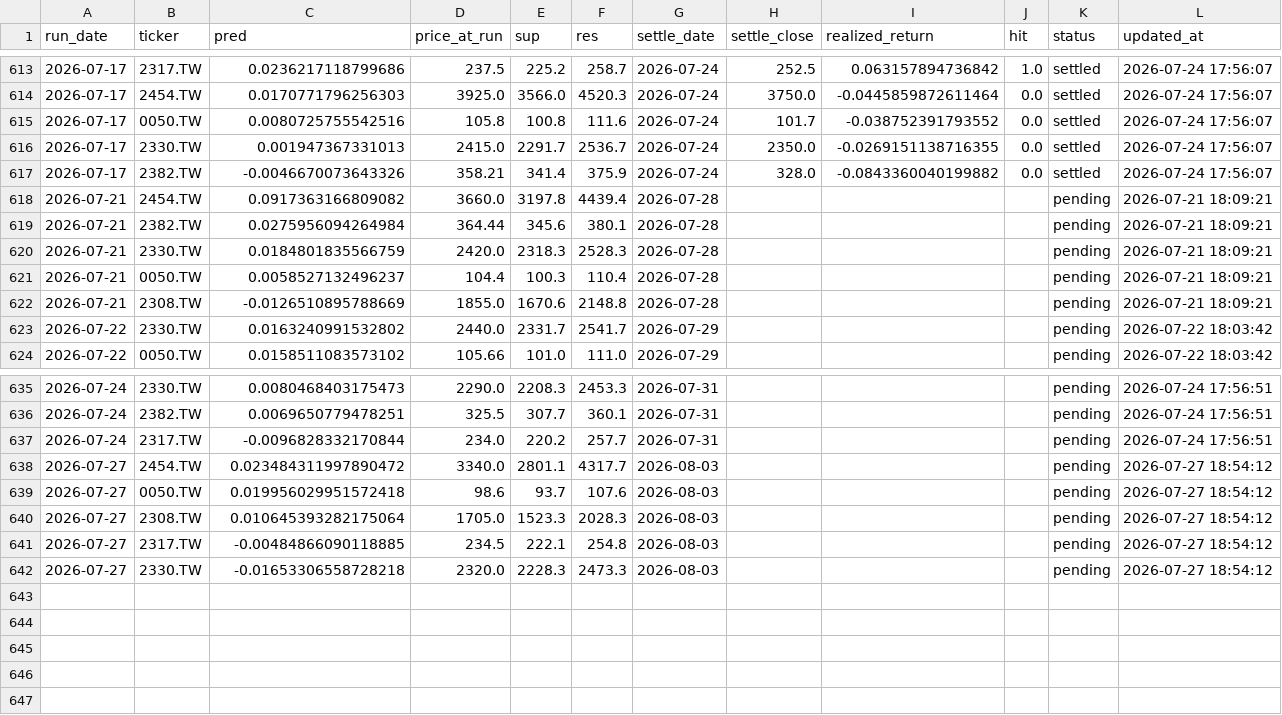
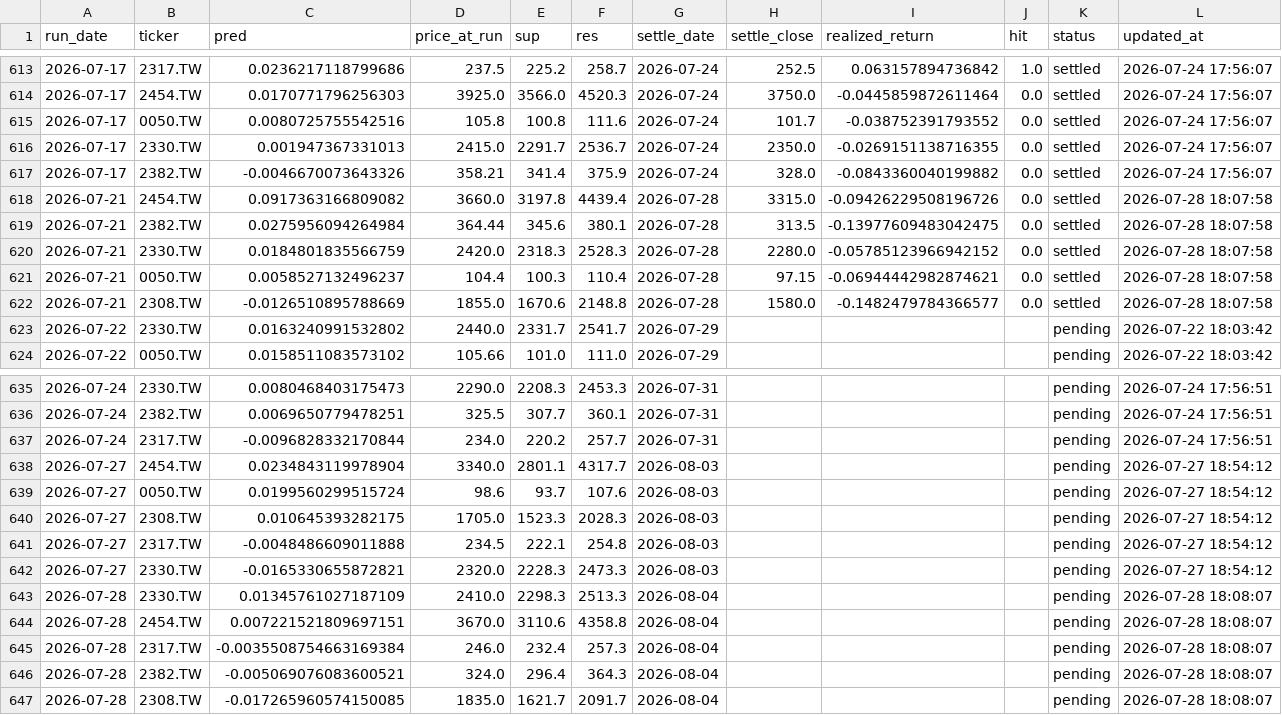
Before and after one commit to chehao0221/taiwan-stock-ai, a CSV file: tw_history.csv, drawn as a sheet; only a part is shown, gaps mark what is left out.

```diff
--- a/tw_history.csv
+++ b/tw_history.csv
@@ -617,7 +617,7 @@
 2026-07-17,2382.TW,-0.0046670073643326,358.21,341.4,375.9,2026-07-24,328.0,-0.0843360040199882,0.0,settled,2026-07-24 17:56:07
-2026-07-21,2454.TW,0.0917363166809082,3660.0,3197.8,4439.4,2026-07-28,,,,pending,2026-07-21 18:09:21
-2026-07-21,2382.TW,0.0275956094264984,364.44,345.6,380.1,2026-07-28,,,,pending,2026-07-21 18:09:21
-2026-07-21,2330.TW,0.0184801835566759,2420.0,2318.3,2528.3,2026-07-28,,,,pending,2026-07-21 18:09:21
-2026-07-21,0050.TW,0.0058527132496237,104.4,100.3,110.4,2026-07-28,,,,pending,2026-07-21 18:09:21
-2026-07-21,2308.TW,-0.0126510895788669,1855.0,1670.6,2148.8,2026-07-28,,,,pending,2026-07-21 18:09:21
+2026-07-21,2454.TW,0.0917363166809082,3660.0,3197.8,4439.4,2026-07-28,3315.0,-0.09426229508196726,0.0,settled,2026-07-28 18:07:58
+2026-07-21,2382.TW,0.0275956094264984,364.44,345.6,380.1,2026-07-28,313.5,-0.13977609483042475,0.0,settled,2026-07-28 18:07:58
+2026-07-21,2330.TW,0.0184801835566759,2420.0,2318.3,2528.3,2026-07-28,2280.0,-0.05785123966942152,0.0,settled,2026-07-28 18:07:58
+2026-07-21,0050.TW,0.0058527132496237,104.4,100.3,110.4,2026-07-28,97.15,-0.06944442982874621,0.0,settled,2026-07-28 18:07:58
+2026-07-21,2308.TW,-0.0126510895788669,1855.0,1670.6,2148.8,2026-07-28,1580.0,-0.1482479784366577,0.0,settled,2026-07-28 18:07:58
 2026-07-22,2330.TW,0.0163240991532802,2440.0,2331.7,2541.7,2026-07-29,,,,pending,2026-07-22 18:03:42
@@ -637,6 +637,11 @@
 2026-07-24,2317.TW,-0.0096828332170844,234.0,220.2,257.7,2026-07-31,,,,pending,2026-07-24 17:56:51
-2026-07-27,2454.TW,0.023484311997890472,3340.0,2801.1,4317.7,2026-08-03,,,,pending,2026-07-27 18:54:12
-2026-07-27,0050.TW,0.019956029951572418,98.6,93.7,107.6,2026-08-03,,,,pending,2026-07-27 18:54:12
-2026-07-27,2308.TW,0.010645393282175064,1705.0,1523.3,2028.3,2026-08-03,,,,pending,2026-07-27 18:54:12
-2026-07-27,2317.TW,-0.00484866090118885,234.5,222.1,254.8,2026-08-03,,,,pending,2026-07-27 18:54:12
-2026-07-27,2330.TW,-0.01653306558728218,2320.0,2228.3,2473.3,2026-08-03,,,,pending,2026-07-27 18:54:12
+2026-07-27,2454.TW,0.0234843119978904,3340.0,2801.1,4317.7,2026-08-03,,,,pending,2026-07-27 18:54:12
+2026-07-27,0050.TW,0.0199560299515724,98.6,93.7,107.6,2026-08-03,,,,pending,2026-07-27 18:54:12
+2026-07-27,2308.TW,0.010645393282175,1705.0,1523.3,2028.3,2026-08-03,,,,pending,2026-07-27 18:54:12
+2026-07-27,2317.TW,-0.0048486609011888,234.5,222.1,254.8,2026-08-03,,,,pending,2026-07-27 18:54:12
+2026-07-27,2330.TW,-0.0165330655872821,2320.0,2228.3,2473.3,2026-08-03,,,,pending,2026-07-27 18:54:12
+2026-07-28,2330.TW,0.01345761027187109,2410.0,2298.3,2513.3,2026-08-04,,,,pending,2026-07-28 18:08:07
+2026-07-28,2454.TW,0.007221521809697151,3670.0,3110.6,4358.8,2026-08-04,,,,pending,2026-07-28 18:08:07
+2026-07-28,2317.TW,-0.0035508754663169384,246.0,232.4,257.3,2026-08-04,,,,pending,2026-07-28 18:08:07
+2026-07-28,2382.TW,-0.005069076083600521,324.0,296.4,364.3,2026-08-04,,,,pending,2026-07-28 18:08:07
+2026-07-28,2308.TW,-0.017265960574150085,1835.0,1621.7,2091.7,2026-08-04,,,,pending,2026-07-28 18:08:07
```
